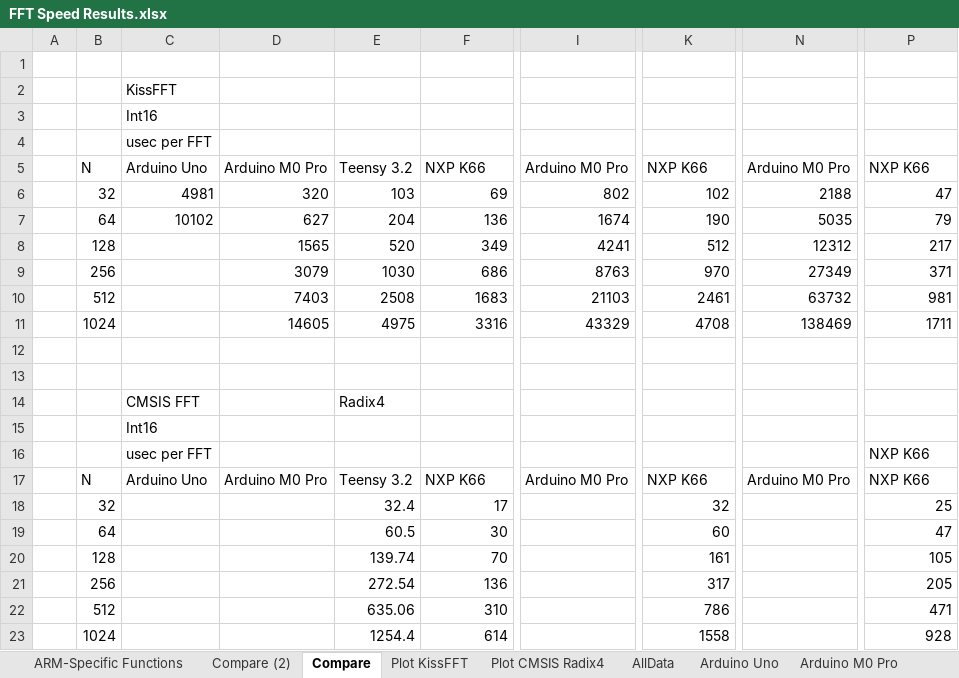
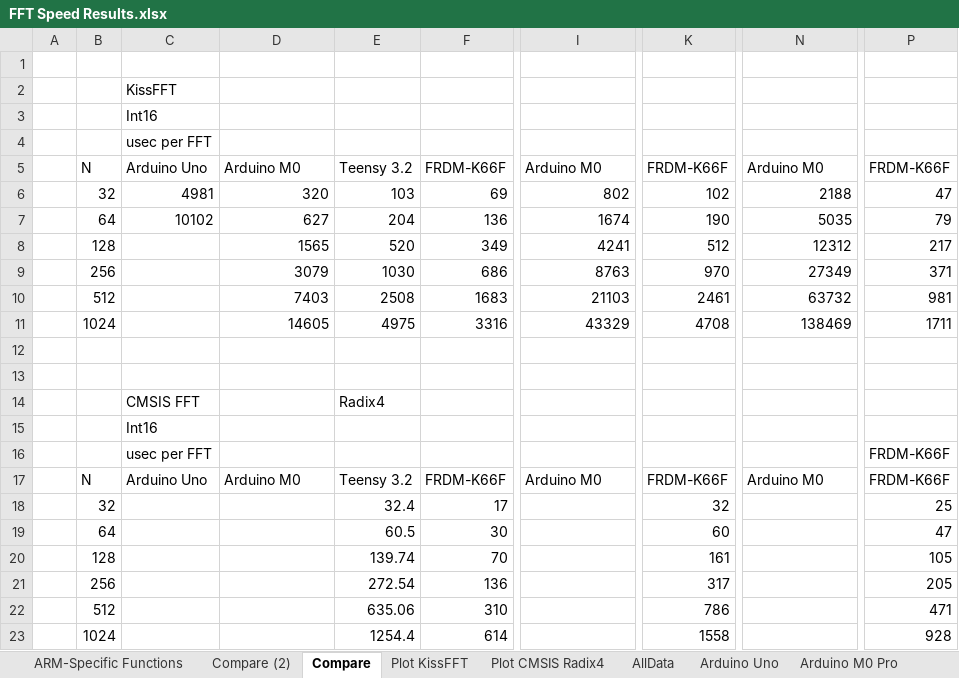
Before and after one commit to chipaudette/OpenAudio, an Excel workbook: Arduino/Audio Processing Benchmarking/FFT Speed Results.xlsx, sheet Compare, drawn as a sheet; only a part is shown, gaps mark what is left out; values as stored, in another font and other column widths than the file's, no borders; charts and pictures not drawn; the diff names each change by its address in the sheet, - before the commit and + after, or states it on an @@ line.

```diff
--- a/Arduino/Audio Processing Benchmarking/FFT Speed Results.xlsx (sheet Compare)
+++ b/Arduino/Audio Processing Benchmarking/FFT Speed Results.xlsx (sheet Compare)
-D5: Arduino M0 Pro
+D5: Arduino M0
-F5: NXP K66
+F5: FRDM-K66F
-I5: Arduino M0 Pro
+I5: Arduino M0
-K5: NXP K66
+K5: FRDM-K66F
-N5: Arduino M0 Pro
+N5: Arduino M0
-P5: NXP K66
+P5: FRDM-K66F
-P16:P17: NXP K66
+P16:P17: FRDM-K66F
-D17: Arduino M0 Pro
+D17: Arduino M0
-F17: NXP K66
+F17: FRDM-K66F
-I17: Arduino M0 Pro
+I17: Arduino M0
-K17: NXP K66
+K17: FRDM-K66F
-N17: Arduino M0 Pro
+N17: Arduino M0
```
Also changed, not shown: sheet Compare (2), sheet Arduino M0 Pro, sheet NXP K66, charts or pictures, Arduino/Audio Processing Benchmarking/FIR Speed Results.xlsx.
